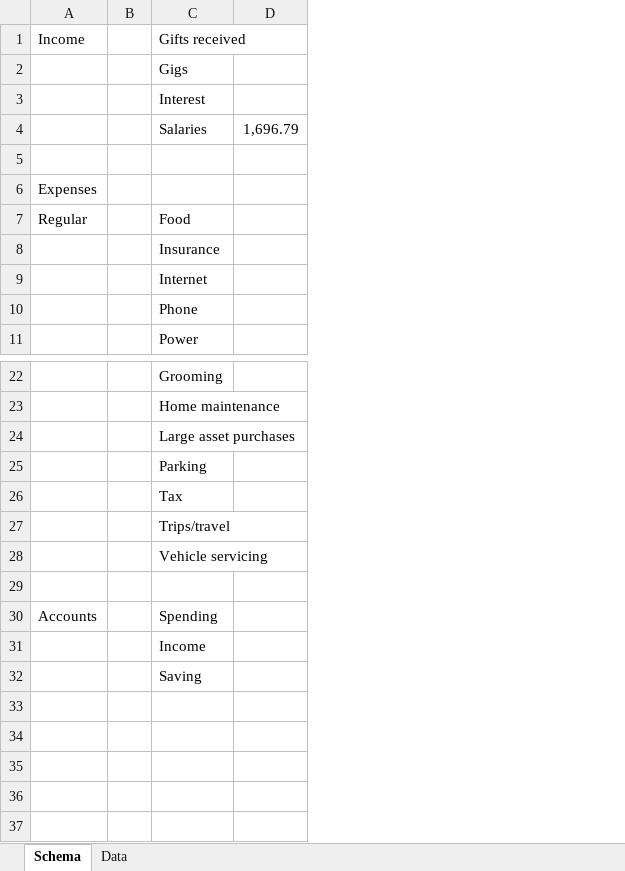
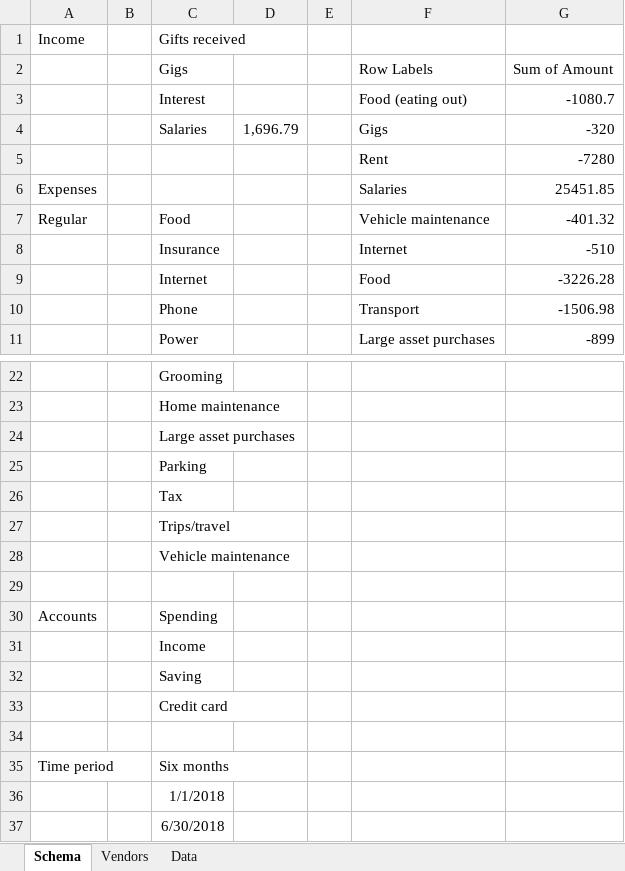
Before and after one commit to timbledum/budgeting-webbook, an Excel workbook: docs/sample-data.xlsx, sheet Schema, drawn as a sheet; only a part is shown, gaps mark what is left out; values as stored, in another font and other column widths than the file's, no borders; conditional formats not drawn; the diff names each change by its address in the sheet, - before the commit and + after, or states it on an @@ line.

```diff
--- a/docs/sample-data.xlsx (sheet Schema)
+++ b/docs/sample-data.xlsx (sheet Schema)
+sheet tab: Vendors
+column E, empty
+column F, rows 2-11: Row Labels | Food (eating out) | Gigs | Rent | Salaries | Vehicle maintenance | Internet | Food | Transport | Large asset purchases
+column G, rows 2-11: Sum of Amount | -1080.7 | -320 | -7280 | 25451.85 | -401.32 | -510 | -3226.28 | -1506.98 | -899
-row 5: (empty)
+row 5:  |  |  |  |  | Rent | -7280
-C28: Vehicle servicing
+C28: Vehicle maintenance
+row 33:  |  | Credit card
+row 34: (empty)
+row 35: Time period |  | Six months
+row 36:  |  | 1/1/2018
+row 37:  |  | 6/30/2018
```
Also changed, not shown: sheet Data.
